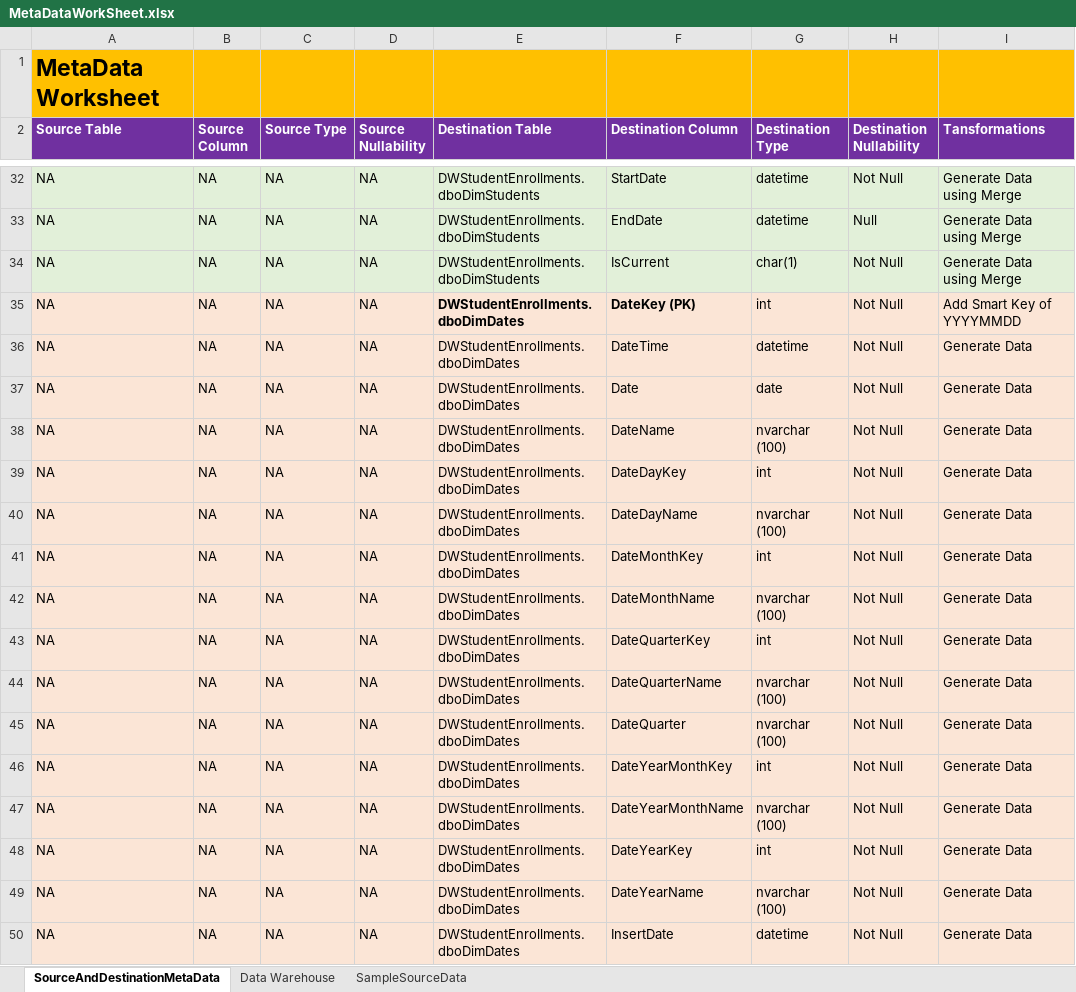
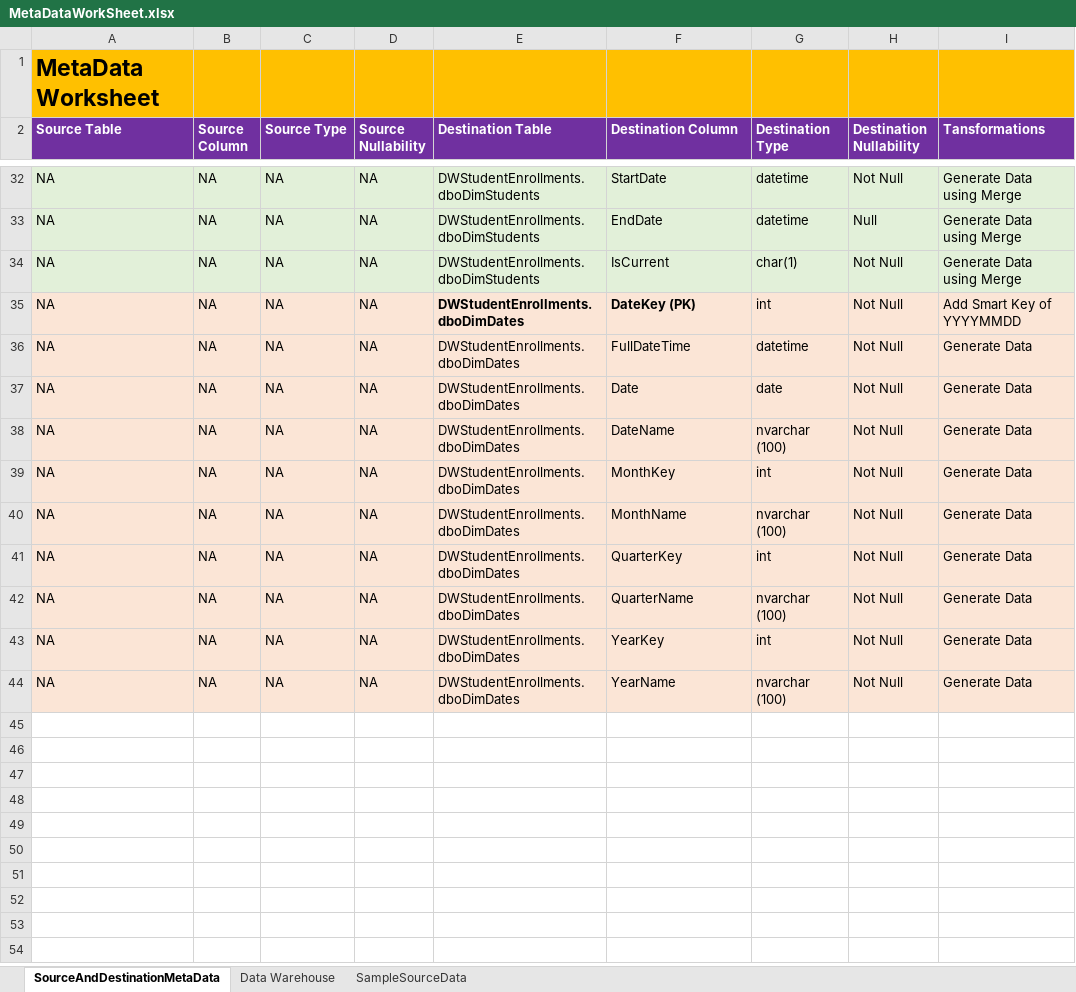
Before and after one commit to jimmynguyen823/Student-Enrollments-Data-Warehouse-Project, an Excel workbook: Documents/MetaDataWorkSheet.xlsx, sheet SourceAndDestinationMetaData, drawn as a sheet; only a part is shown, gaps mark what is left out; values as stored, in another font and other column widths than the file's, no borders; removed rows and columns are numbered as before the commit, all else as after; the diff names each change by its address in the sheet, - before the commit and + after, or states it on an @@ line.

Commit message:
Add final StudentEnrollmentCubes

```diff
--- a/Documents/MetaDataWorkSheet.xlsx (sheet SourceAndDestinationMetaData)
+++ b/Documents/MetaDataWorkSheet.xlsx (sheet SourceAndDestinationMetaData)
-F36 (Destination Column): DateTime
+F36 (Destination Column): FullDateTime
-row 39: NA | NA | NA | NA | DWStudentEnrollments.dboDimDates | DateDayKey | int | Not Null | Generate Data
-row 40: NA | NA | NA | NA | DWStudentEnrollments.dboDimDates | DateDayName | nvarchar (100) | Not Null | Generate Data
-F39 (Destination Column): DateMonthKey
+F39 (Destination Column): MonthKey
-F40 (Destination Column): DateMonthName
+F40 (Destination Column): MonthName
-F41 (Destination Column): DateQuarterKey
+F41 (Destination Column): QuarterKey
-F42 (Destination Column): DateQuarterName
+F42 (Destination Column): QuarterName
-row 45: NA | NA | NA | NA | DWStudentEnrollments.dboDimDates | DateQuarter | nvarchar (100) | Not Null | Generate Data
-row 46: NA | NA | NA | NA | DWStudentEnrollments.dboDimDates | DateYearMonthKey | int | Not Null | Generate Data
-row 47: NA | NA | NA | NA | DWStudentEnrollments.dboDimDates | DateYearMonthName | nvarchar (100) | Not Null | Generate Data
-F43 (Destination Column): DateYearKey
+F43 (Destination Column): YearKey
-F44 (Destination Column): DateYearName
+F44 (Destination Column): YearName
-row 50: NA | NA | NA | NA | DWStudentEnrollments.dboDimDates | InsertDate | datetime | Not Null | Generate Data
```
Also changed, not shown: 10 other files.
